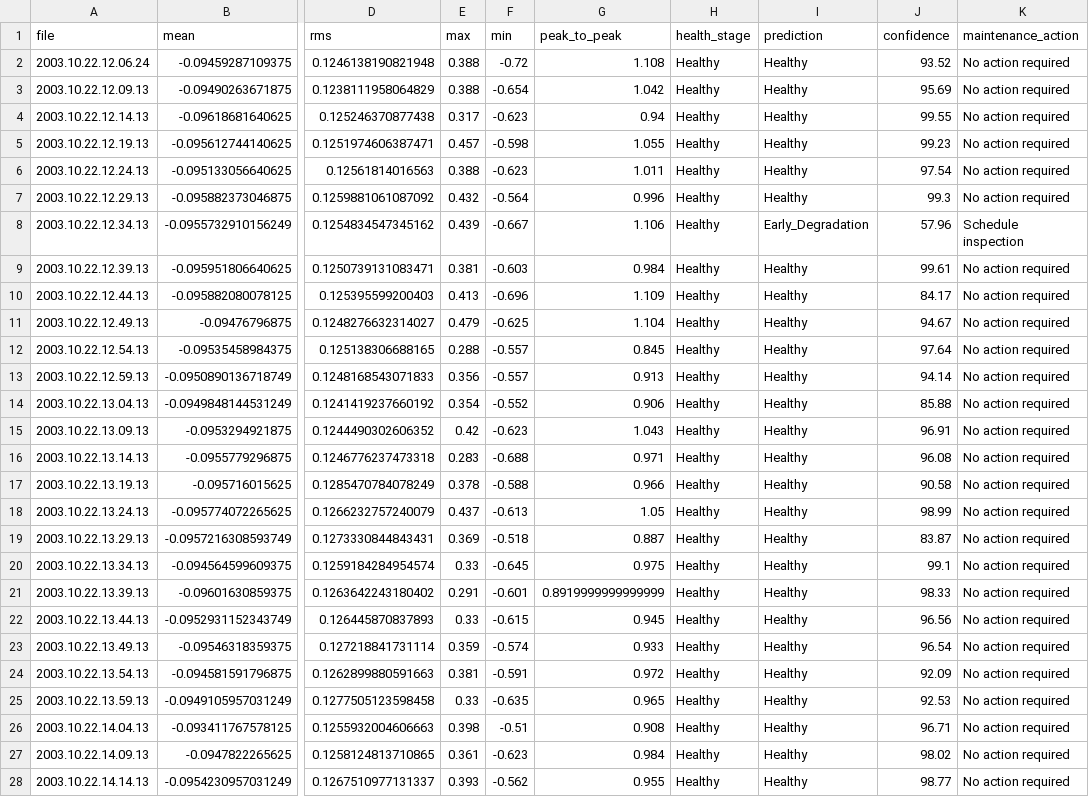
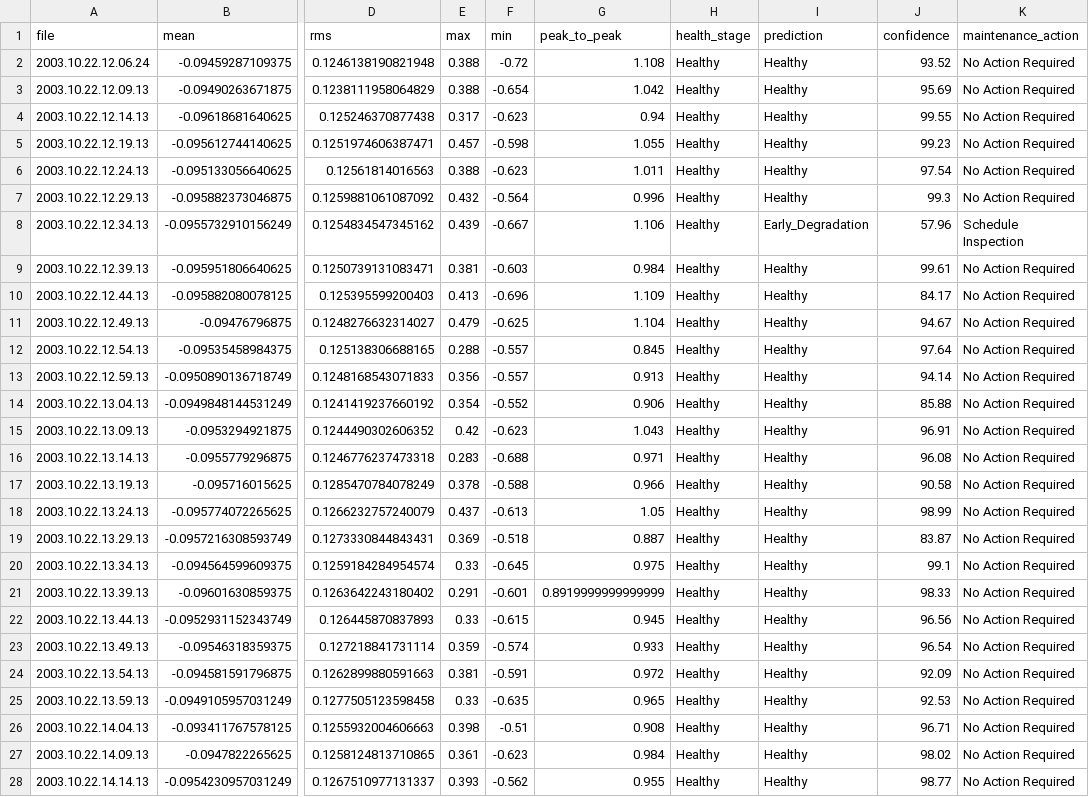
Before and after one commit to ajeetsherkar/edgepulse-edge-ai-predictive-maintenance, a CSV file: data/processed/prediction_results.csv, drawn as a sheet; only a part is shown, gaps mark what is left out; the diff covers the shown part only; the diff names each change by its address in the sheet, - before the commit and + after, or states it on an @@ line.

Commit message:
Day 8 completed - confidence scoring and maintenance recommendations

```diff
--- a/data/processed/prediction_results.csv
+++ b/data/processed/prediction_results.csv
-K2:K7 (maintenance_action): No action required
+K2:K7 (maintenance_action): No Action Required
-K8 (maintenance_action): Schedule inspection
+K8 (maintenance_action): Schedule Inspection
-K9:K28 (maintenance_action): No action required
+K9:K28 (maintenance_action): No Action Required
```
Also changed, not shown: 73 edited cells elsewhere in this file, 1 other file.
